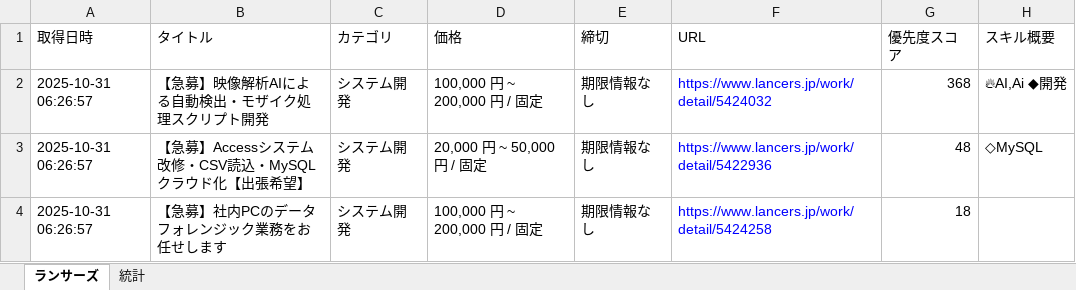
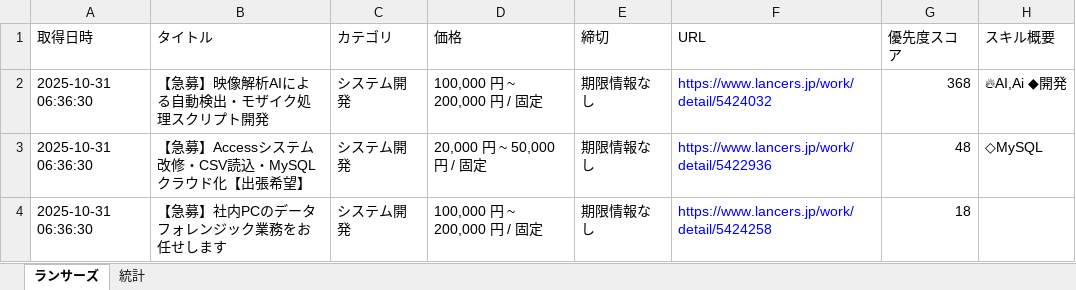
Before and after one commit to javachead/lancers-teams-notifier, an Excel workbook: 案件情報.xlsx, sheet ランサーズ, drawn as a sheet; values as stored, in another font and other column widths than the file's, no borders; the diff names each change by its address in the sheet, - before the commit and + after, or states it on an @@ line.

```diff
--- a/案件情報.xlsx (sheet ランサーズ)
+++ b/案件情報.xlsx (sheet ランサーズ)
-A2:A4 (取得日時): 2025-10-31 06:26:57
+A2:A4 (取得日時): 2025-10-31 06:36:30
```
Also changed, not shown: 1 other file.
